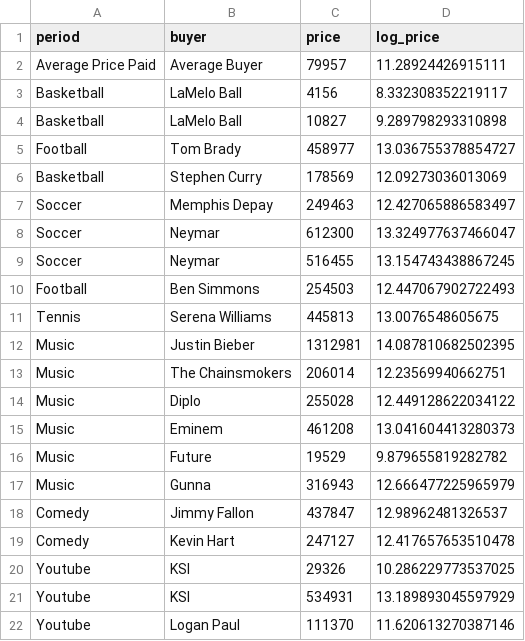
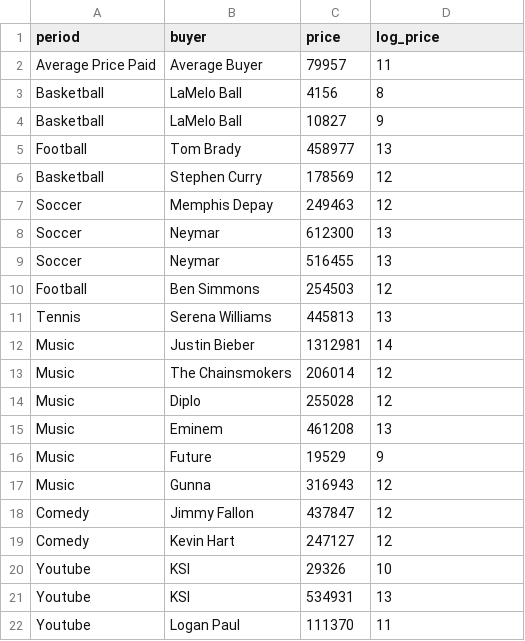
Before and after one commit to GiorgioVi/CAPP30239_FA22, a CSV file: Final_Project_Real/Data/clean_famous.csv, drawn as a sheet.

```diff
--- a/Final_Project_Real/Data/clean_famous.csv
+++ b/Final_Project_Real/Data/clean_famous.csv
@@ -1,22 +1,22 @@
 period,buyer,price,log_price
-Average Price Paid,Average Buyer,79957,11.28924426915111
-Basketball,LaMelo Ball,4156,8.332308352219117
-Basketball,LaMelo Ball,10827,9.289798293310898
-Football,Tom Brady,458977,13.036755378854727
-Basketball,Stephen Curry,178569,12.09273036013069
-Soccer,Memphis Depay,249463,12.427065886583497
-Soccer,Neymar,612300,13.324977637466047
-Soccer,Neymar,516455,13.154743438867245
-Football,Ben Simmons,254503,12.447067902722493
-Tennis,Serena Williams,445813,13.0076548605675
-Music,Justin Bieber,1312981,14.087810682502395
-Music,The Chainsmokers,206014,12.23569940662751
-Music,Diplo,255028,12.449128622034122
-Music,Eminem,461208,13.041604413280373
-Music,Future,19529,9.879655819282782
-Music,Gunna,316943,12.666477225965979
-Comedy,Jimmy Fallon,437847,12.98962481326537
-Comedy,Kevin Hart,247127,12.417657653510478
-Youtube,KSI,29326,10.286229773537025
-Youtube,KSI,534931,13.189893045597929
-Youtube,Logan Paul,111370,11.620613270387146
+Average Price Paid,Average Buyer,79957,11
+Basketball,LaMelo Ball,4156,8
+Basketball,LaMelo Ball,10827,9
+Football,Tom Brady,458977,13
+Basketball,Stephen Curry,178569,12
+Soccer,Memphis Depay,249463,12
+Soccer,Neymar,612300,13
+Soccer,Neymar,516455,13
+Football,Ben Simmons,254503,12
+Tennis,Serena Williams,445813,13
+Music,Justin Bieber,1312981,14
+Music,The Chainsmokers,206014,12
+Music,Diplo,255028,12
+Music,Eminem,461208,13
+Music,Future,19529,9
+Music,Gunna,316943,12
+Comedy,Jimmy Fallon,437847,12
+Comedy,Kevin Hart,247127,12
+Youtube,KSI,29326,10
+Youtube,KSI,534931,13
+Youtube,Logan Paul,111370,11
```
Also changed, not shown: 5 other files.
